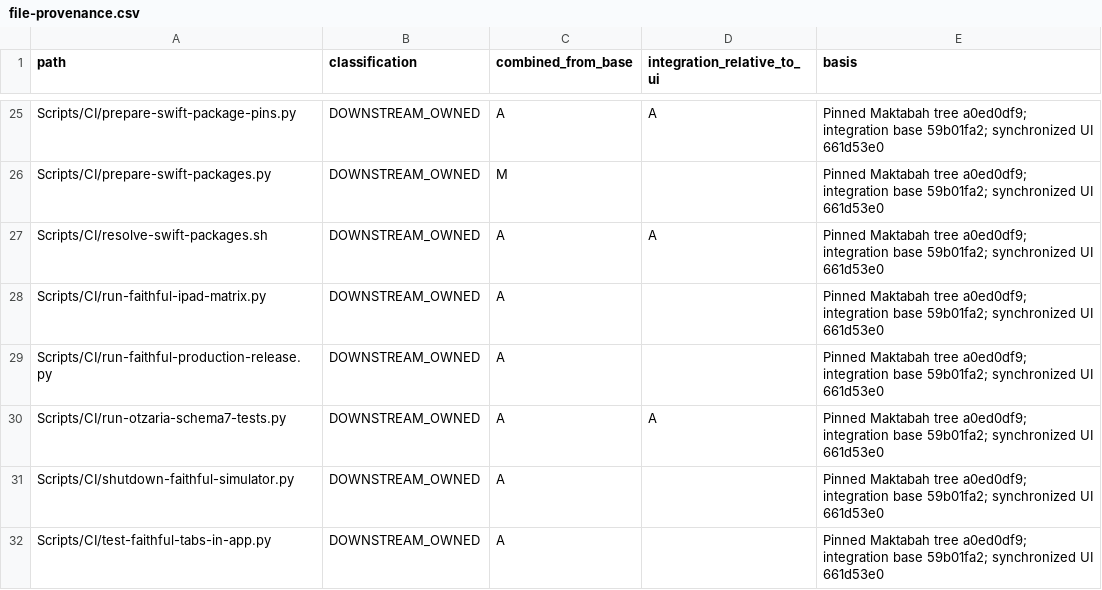
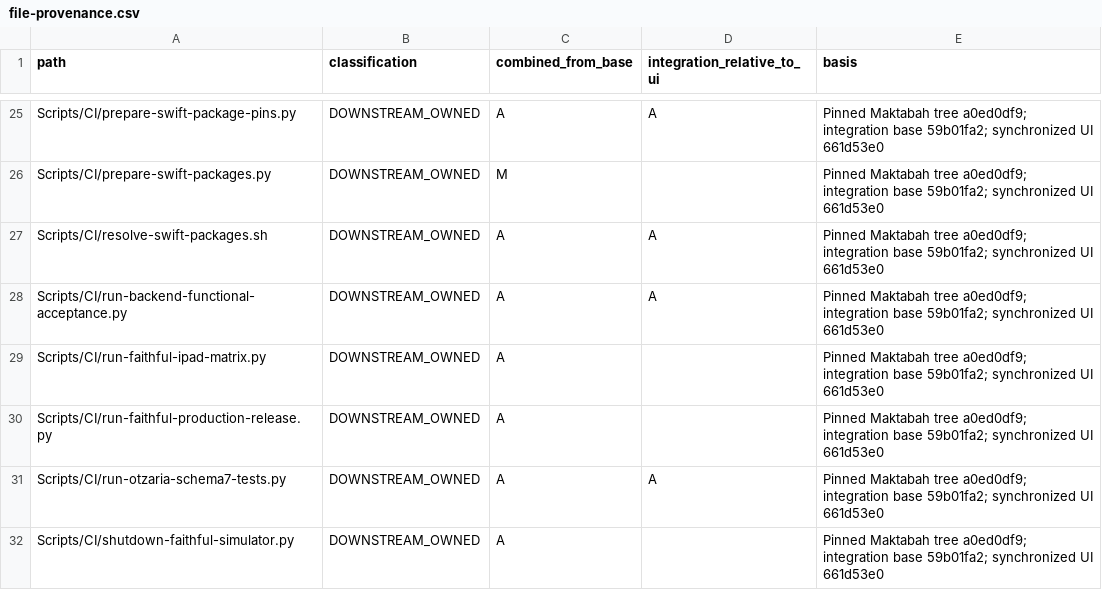
Before and after one commit to davidpovarsky/Maktabah, a CSV file: docs/implementation/otzaria-native-20261104/file-provenance.csv, drawn as a sheet; only a part is shown, gaps mark what is left out; the shorter side is filled out with more unchanged rows.

Commit message:
ci: verify backend interactions before broad visual acceptance

```diff
--- a/docs/implementation/otzaria-native-20261104/file-provenance.csv
+++ b/docs/implementation/otzaria-native-20261104/file-provenance.csv
@@ -27,2 +27,3 @@ Scripts/CI/prepare-swift-packages.py,DOWNSTREAM_OWNED,M,,Pinned Maktabah tree a0
 Scripts/CI/resolve-swift-packages.sh,DOWNSTREAM_OWNED,A,A,Pinned Maktabah tree a0ed0df9; integration base 59b01fa2; synchronized UI 661d53e0
+Scripts/CI/run-backend-functional-acceptance.py,DOWNSTREAM_OWNED,A,A,Pinned Maktabah tree a0ed0df9; integration base 59b01fa2; synchronized UI 661d53e0
 Scripts/CI/run-faithful-ipad-matrix.py,DOWNSTREAM_OWNED,A,,Pinned Maktabah tree a0ed0df9; integration base 59b01fa2; synchronized UI 661d53e0
```
Also changed, not shown: 3 other files.
